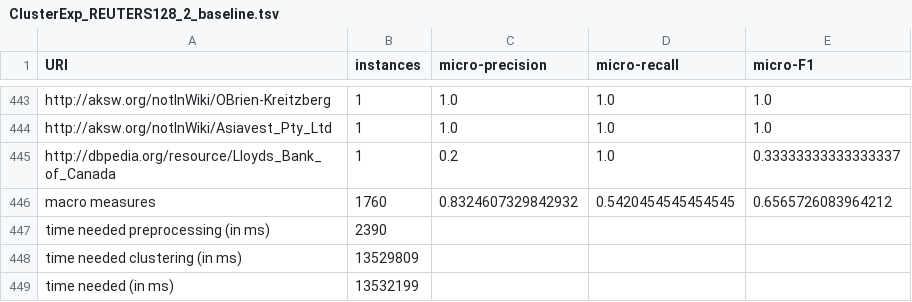
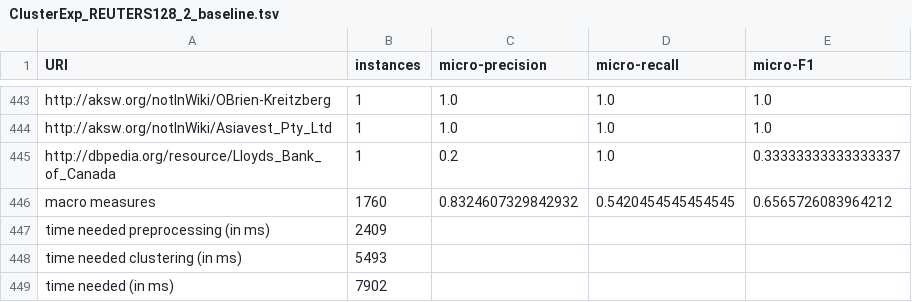
Before and after one commit to dice-group/CoreferenceResolution, a TSV file: windowSizeExp/ClusterExp_REUTERS128_2_baseline.tsv, drawn as a sheet; only a part is shown, gaps mark what is left out.

```diff
--- a/windowSizeExp/ClusterExp_REUTERS128_2_baseline.tsv
+++ b/windowSizeExp/ClusterExp_REUTERS128_2_baseline.tsv
@@ -446,4 +446,4 @@ http://dbpedia.org/resource/Lloyds_Bank_of_Canada	1	0.2	1.0	0.33333333333333337
 macro measures	1760	0.8324607329842932	0.5420454545454545	0.6565726083964212
-time needed preprocessing (in ms)	2390
-time needed clustering (in ms)	13529809
-time needed (in ms)	13532199
+time needed preprocessing (in ms)	2409
+time needed clustering (in ms)	5493
+time needed (in ms)	7902
```
Also changed, not shown: windowSizeExp/ClusterExp_REUTERS128_3_baseline.tsv, windowSizeExp/ClusterExp_REUTERS128_4_baseline.tsv, 18 other files.
